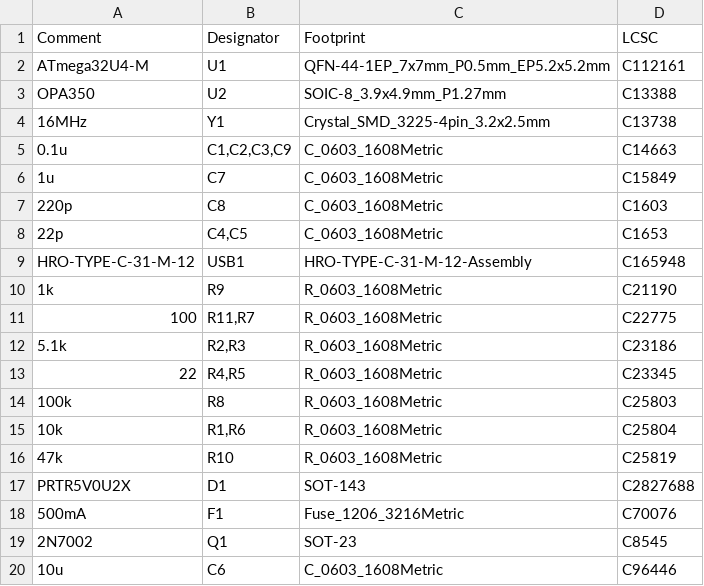
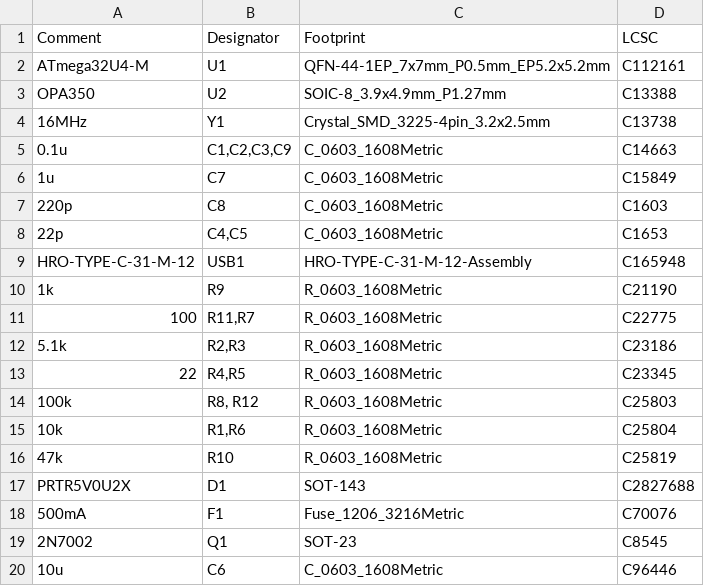
Before and after one commit to Cipulot/is0Topre, a CSV file: Production/BOM-is0Topre.csv, drawn as a sheet.

```diff
--- a/Production/BOM-is0Topre.csv
+++ b/Production/BOM-is0Topre.csv
@@ -13,3 +13,3 @@ HRO-TYPE-C-31-M-12,USB1,HRO-TYPE-C-31-M-12-Assembly,C165948
 22,"R4,R5",R_0603_1608Metric,C23345
-100k,R8,R_0603_1608Metric,C25803
+100k,"R8, R12",R_0603_1608Metric,C25803
 10k,"R1,R6",R_0603_1608Metric,C25804
```
Also changed, not shown: Production/POS-is0Topre.csv, 3 other files.
